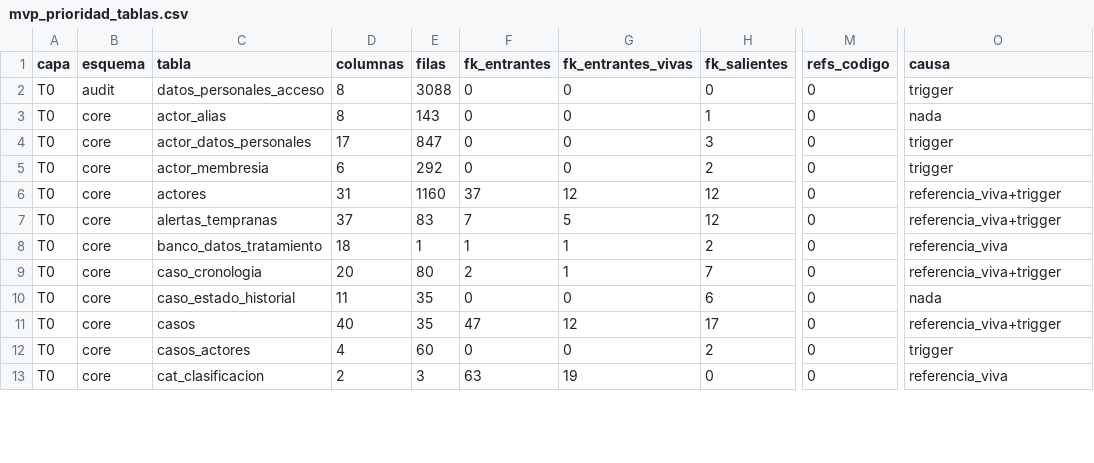
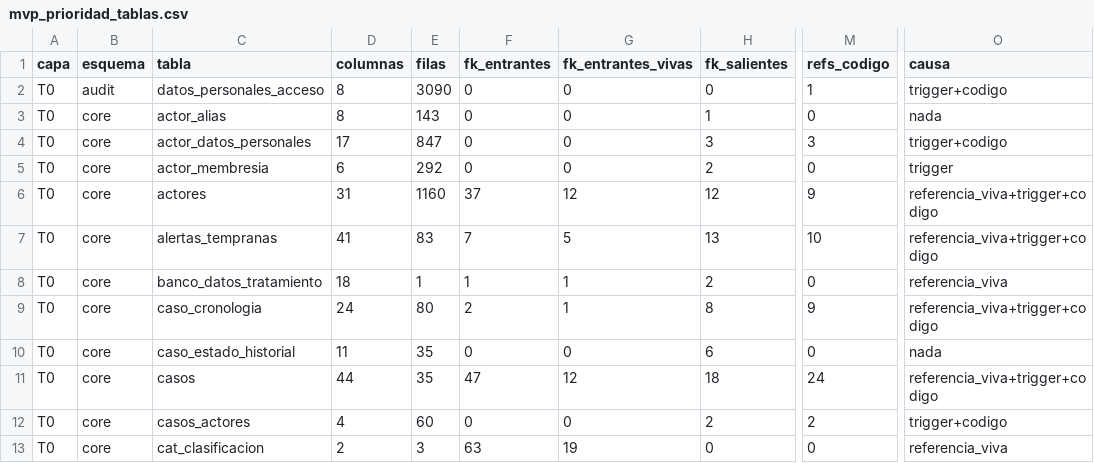
Before and after one commit to diegopaucarv/avisa, a CSV file: docs/03_ejecucion/mvp_prioridad_tablas.csv, drawn as a sheet; only a part is shown, gaps mark what is left out; the diff covers the shown part only; the diff names each change by its address in the sheet, - before the commit and + after, or states it on an @@ line.

```diff
--- a/docs/03_ejecucion/mvp_prioridad_tablas.csv
+++ b/docs/03_ejecucion/mvp_prioridad_tablas.csv
-E2 (filas): 3088
+E2 (filas): 3090
-M2 (refs_codigo): 0
+M2 (refs_codigo): 1
-O2 (causa): trigger
+O2 (causa): trigger+codigo
-M4 (refs_codigo): 0
+M4 (refs_codigo): 3
-O4 (causa): trigger
+O4 (causa): trigger+codigo
-M6 (refs_codigo): 0
+M6 (refs_codigo): 9
-O6:O7 (causa): referencia_viva+trigger
+O6:O7 (causa): referencia_viva+trigger+codigo
-D7 (columnas): 37
+D7 (columnas): 41
-H7 (fk_salientes): 12
+H7 (fk_salientes): 13
-M7 (refs_codigo): 0
+M7 (refs_codigo): 10
-D9 (columnas): 20
+D9 (columnas): 24
-H9 (fk_salientes): 7
+H9 (fk_salientes): 8
-M9 (refs_codigo): 0
+M9 (refs_codigo): 9
-O9 (causa): referencia_viva+trigger
+O9 (causa): referencia_viva+trigger+codigo
-D11 (columnas): 40
+D11 (columnas): 44
-H11 (fk_salientes): 17
+H11 (fk_salientes): 18
-M11 (refs_codigo): 0
+M11 (refs_codigo): 24
-O11 (causa): referencia_viva+trigger
+O11 (causa): referencia_viva+trigger+codigo
-M12 (refs_codigo): 0
+M12 (refs_codigo): 2
-O12 (causa): trigger
+O12 (causa): trigger+codigo
```
Also changed, not shown: 3 added rows, 1 removed row and 83 edited cells elsewhere in this file, docs/05_datos/diccionario_datos.csv, 52 other files.
